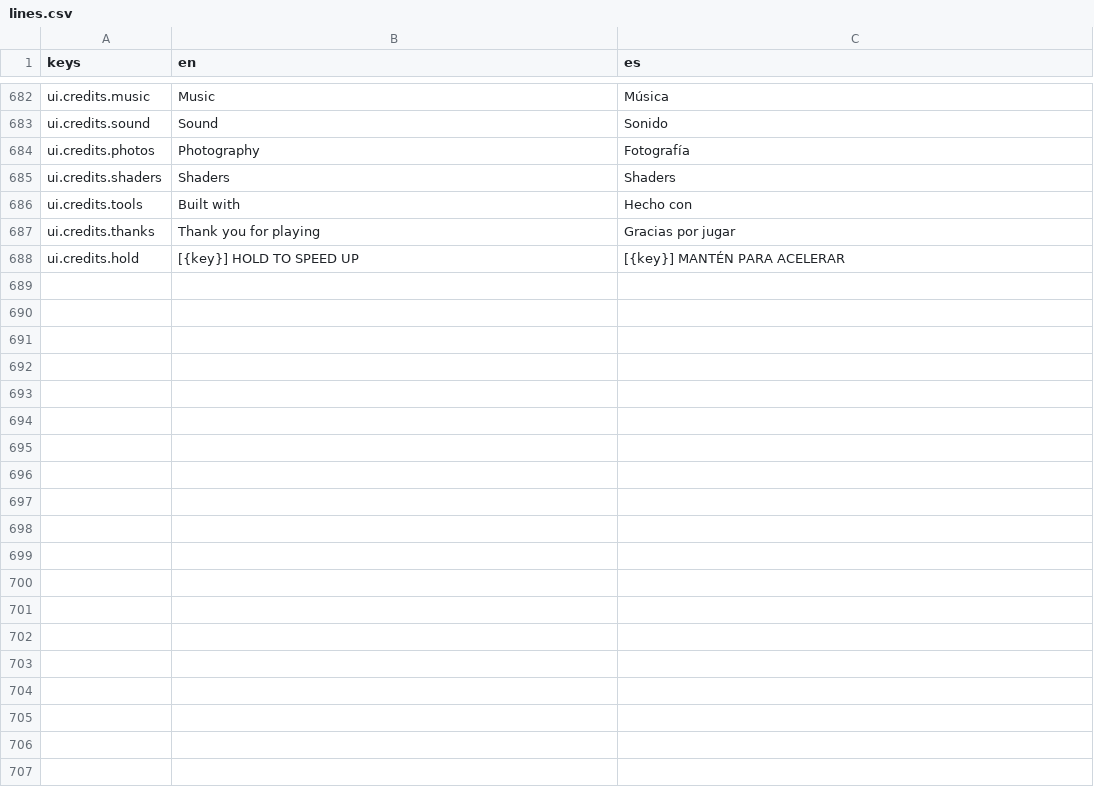
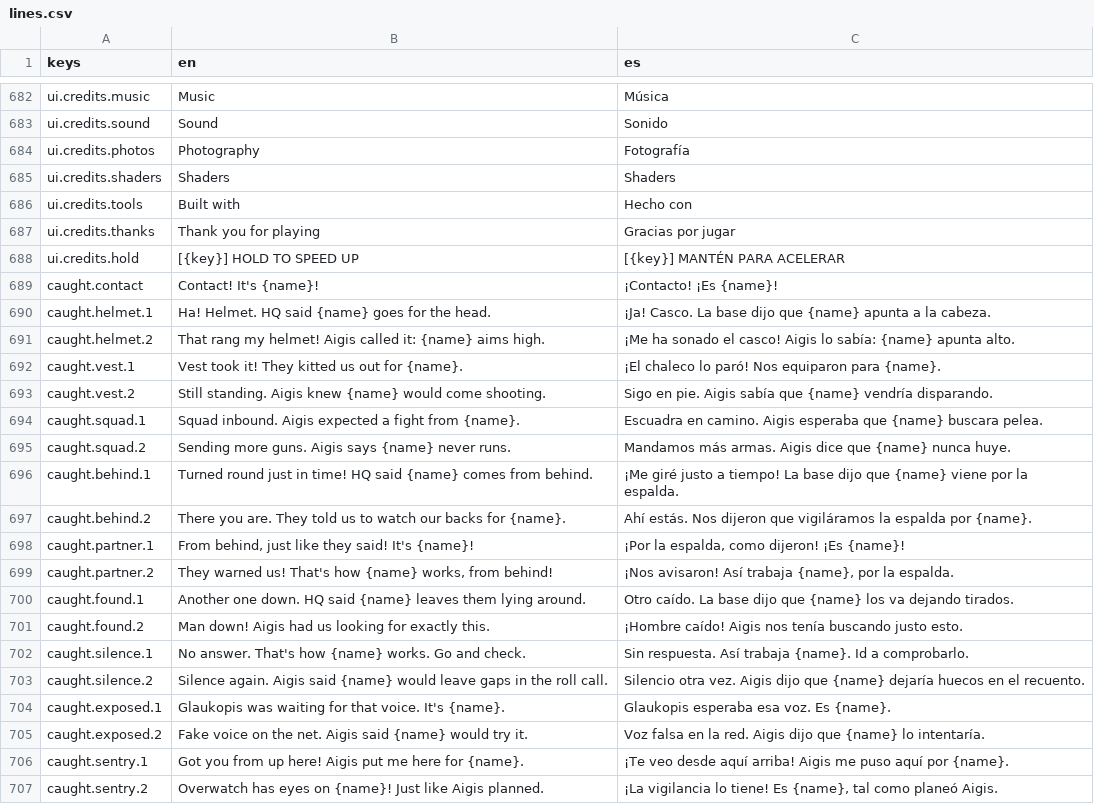
Before and after one commit to CamiloParraS/codename-DORO, a CSV file: text/lines.csv, drawn as a sheet; only a part is shown, gaps mark what is left out; the diff covers the shown part only.

Commit message:
feat(aigis): name the Operative and say so when a Countermeasure catches him
Aigis files the Operative under a callsign from the top Habit (the Ghost, the Strangler...), or the Butcher in Gorgo's band. Pallas names it in the Briefing and says when it changed; a spotter shouts it on his Radio call from Mission 2 on.

Caught lines: when a deployed Countermeasure catches him (a helmet stops a headshot, a vest a dart, a guard turns round at arm's length, a partner sees the choke, a Down guard is found, a sentry or camera spots him, a Spoof is exposed, HQ's poll goes unanswered, a squad is sent) the guard or HQ names it, a subtitle over a grunt. Each moment speaks only while its Habit is deployed, at most once per 25 s.

```diff
--- a/text/lines.csv
+++ b/text/lines.csv
@@ -688 +688,20 @@ ui.credits.thanks,Thank you for playing,Gracias por jugar
 ui.credits.hold,[{key}] HOLD TO SPEED UP,[{key}] MANTÉN PARA ACELERAR
+caught.contact,Contact! It's {name}!,¡Contacto! ¡Es {name}!
+caught.helmet.1,Ha! Helmet. HQ said {name} goes for the head.,¡Ja! Casco. La base dijo que {name} apunta a la cabeza.
+caught.helmet.2,That rang my helmet! Aigis called it: {name} aims high.,¡Me ha sonado el casco! Aigis lo sabía: {name} apunta alto.
+caught.vest.1,Vest took it! They kitted us out for {name}.,¡El chaleco lo paró! Nos equiparon para {name}.
+caught.vest.2,Still standing. Aigis knew {name} would come shooting.,Sigo en pie. Aigis sabía que {name} vendría disparando.
+caught.squad.1,Squad inbound. Aigis expected a fight from {name}.,Escuadra en camino. Aigis esperaba que {name} buscara pelea.
+caught.squad.2,Sending more guns. Aigis says {name} never runs.,Mandamos más armas. Aigis dice que {name} nunca huye.
+caught.behind.1,Turned round just in time! HQ said {name} comes from behind.,¡Me giré justo a tiempo! La base dijo que {name} viene por la espalda.
+caught.behind.2,There you are. They told us to watch our backs for {name}.,Ahí estás. Nos dijeron que vigiláramos la espalda por {name}.
+caught.partner.1,"From behind, just like they said! It's {name}!","¡Por la espalda, como dijeron! ¡Es {name}!"
+caught.partner.2,"They warned us! That's how {name} works, from behind!","¡Nos avisaron! Así trabaja {name}, por la espalda."
+caught.found.1,Another one down. HQ said {name} leaves them lying around.,Otro caído. La base dijo que {name} los va dejando tirados.
+caught.found.2,Man down! Aigis had us looking for exactly this.,¡Hombre caído! Aigis nos tenía buscando justo esto.
+caught.silence.1,No answer. That's how {name} works. Go and check.,Sin respuesta. Así trabaja {name}. Id a comprobarlo.
+caught.silence.2,Silence again. Aigis said {name} would leave gaps in the roll call.,Silencio otra vez. Aigis dijo que {name} dejaría huecos en el recuento.
+caught.exposed.1,Glaukopis was waiting for that voice. It's {name}.,Glaukopis esperaba esa voz. Es {name}.
+caught.exposed.2,Fake voice on the net. Aigis said {name} would try it.,Voz falsa en la red. Aigis dijo que {name} lo intentaría.
+caught.sentry.1,Got you from up here! Aigis put me here for {name}.,¡Te veo desde aquí arriba! Aigis me puso aquí por {name}.
+caught.sentry.2,Overwatch has eyes on {name}! Just like Aigis planned.,"¡La vigilancia lo tiene! Es {name}, tal como planeó Aigis."
```
Also changed, not shown: 12 added rows elsewhere in this file, 18 other files.
